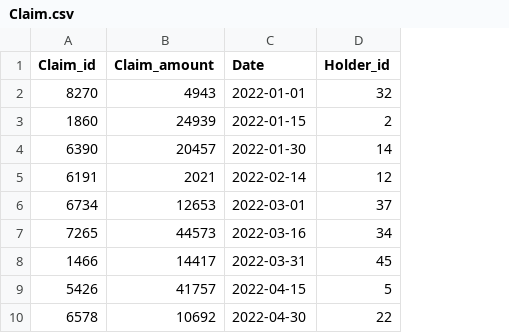
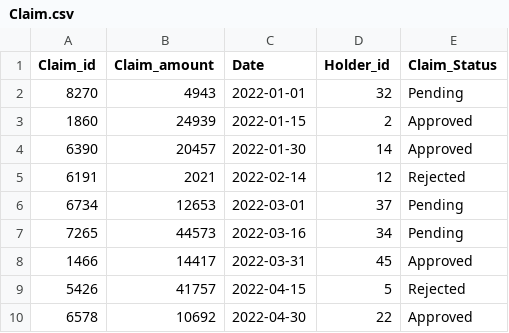
Before and after one commit to namansnghl/Insureit-DB-Simulation, a CSV file: DataPrep/Claim.csv, drawn as a sheet; only a part is shown; the diff names each change by its address in the sheet, - before the commit and + after, or states it on an @@ line.

```diff
--- a/DataPrep/Claim.csv
+++ b/DataPrep/Claim.csv
+column E (Claim_Status), rows 2-10: Pending | Approved | Approved | Rejected | Pending | Pending | Approved | Rejected | Approved
```
Also changed, not shown: 30 other files.
